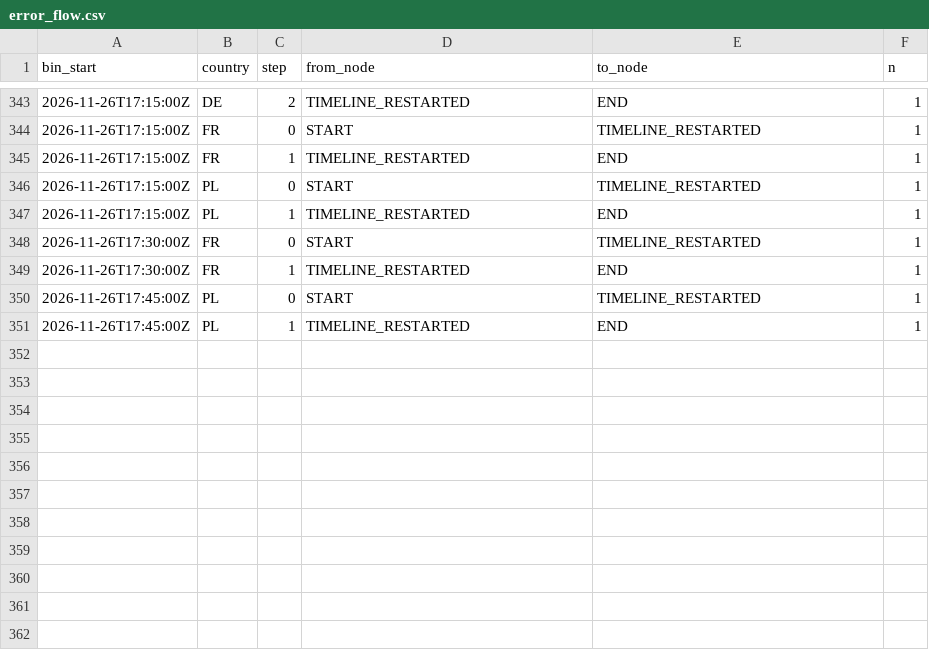
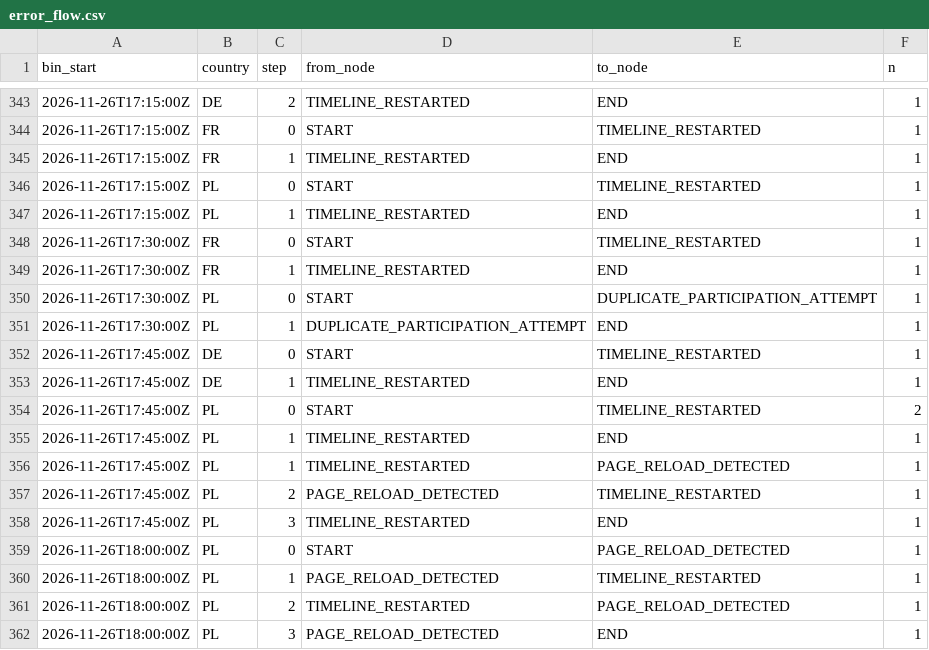
Before and after one commit to btrantruong/preferfeed-status, a CSV file: data/error_flow.csv, drawn as a sheet; only a part is shown, gaps mark what is left out.

Commit message:
data: pulled_at 2026-11-26T18:00:55Z (laptop)

```diff
--- a/data/error_flow.csv
+++ b/data/error_flow.csv
@@ -349,3 +349,14 @@ bin_start,country,step,from_node,to_node,n
 2026-11-26T17:30:00Z,FR,1,TIMELINE_RESTARTED,END,1
-2026-11-26T17:45:00Z,PL,0,START,TIMELINE_RESTARTED,1
+2026-11-26T17:30:00Z,PL,0,START,DUPLICATE_PARTICIPATION_ATTEMPT,1
+2026-11-26T17:30:00Z,PL,1,DUPLICATE_PARTICIPATION_ATTEMPT,END,1
+2026-11-26T17:45:00Z,DE,0,START,TIMELINE_RESTARTED,1
+2026-11-26T17:45:00Z,DE,1,TIMELINE_RESTARTED,END,1
+2026-11-26T17:45:00Z,PL,0,START,TIMELINE_RESTARTED,2
 2026-11-26T17:45:00Z,PL,1,TIMELINE_RESTARTED,END,1
+2026-11-26T17:45:00Z,PL,1,TIMELINE_RESTARTED,PAGE_RELOAD_DETECTED,1
+2026-11-26T17:45:00Z,PL,2,PAGE_RELOAD_DETECTED,TIMELINE_RESTARTED,1
+2026-11-26T17:45:00Z,PL,3,TIMELINE_RESTARTED,END,1
+2026-11-26T18:00:00Z,PL,0,START,PAGE_RELOAD_DETECTED,1
+2026-11-26T18:00:00Z,PL,1,PAGE_RELOAD_DETECTED,TIMELINE_RESTARTED,1
+2026-11-26T18:00:00Z,PL,2,TIMELINE_RESTARTED,PAGE_RELOAD_DETECTED,1
+2026-11-26T18:00:00Z,PL,3,PAGE_RELOAD_DETECTED,END,1
```
Also changed, not shown: data/algo_calls.csv, data/attempts_hist.csv, 13 other files.
